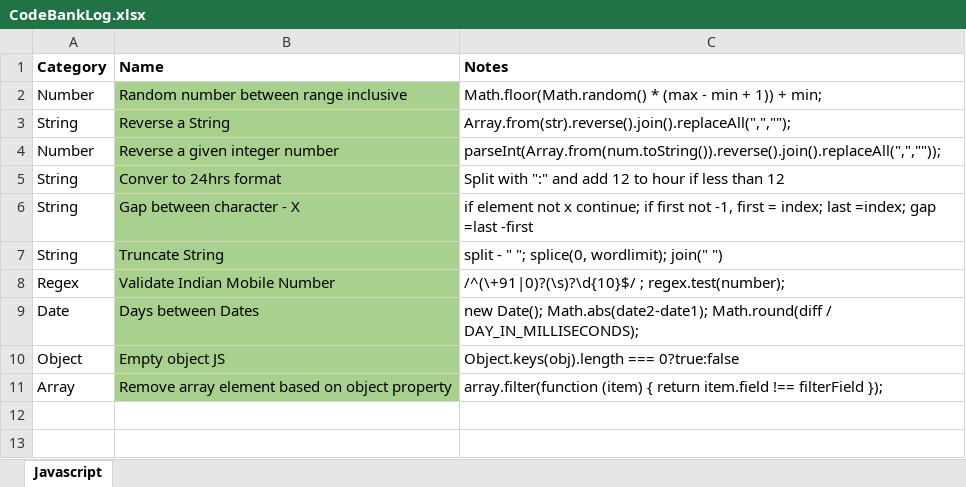
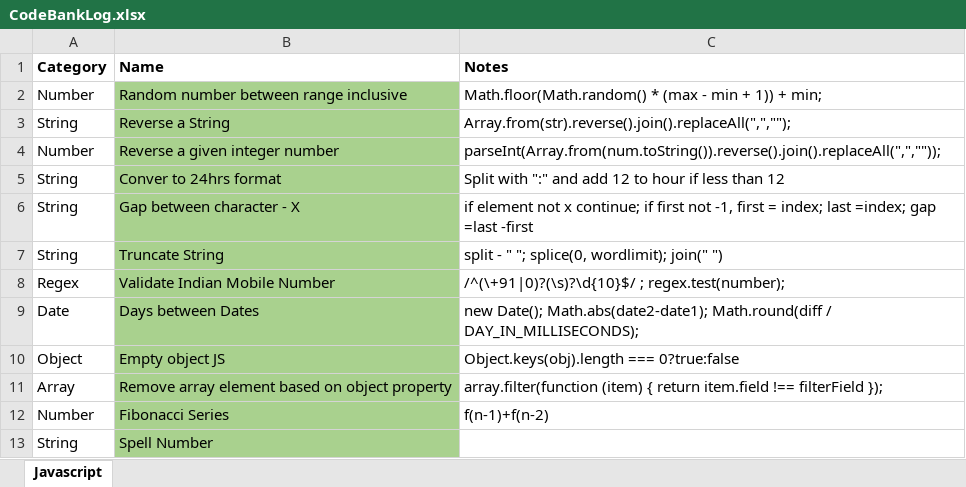
Before and after one commit to nivinjohn37/50-days-of-JavaScript---Codedamn, an Excel workbook: CodeBankLog.xlsx, sheet Javascript, drawn as a sheet; values as stored, in another font and other column widths than the file's, no borders; the diff names each change by its address in the sheet, - before the commit and + after, or states it on an @@ line.

```diff
--- a/CodeBankLog.xlsx (sheet Javascript)
+++ b/CodeBankLog.xlsx (sheet Javascript)
+row 12: Number | Fibonacci Series | f(n-1)+f(n-2)
+row 13: String | Spell Number
```
Also changed, not shown: 6 other files.
